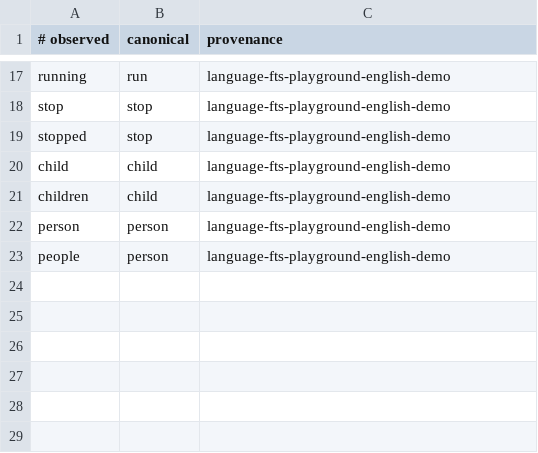
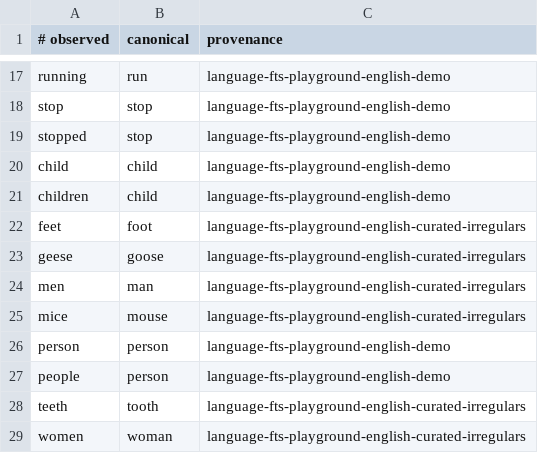
Before and after one commit to adamziel/wp-extensions, a TSV file: language-fts-playground/resources/languages/en/lexemes.tsv, drawn as a sheet; only a part is shown, gaps mark what is left out.

Commit message:
Move bundled morphology into lexical resources

```diff
--- a/language-fts-playground/resources/languages/en/lexemes.tsv
+++ b/language-fts-playground/resources/languages/en/lexemes.tsv
@@ -21,3 +21,9 @@ child	child	language-fts-playground-english-demo
 children	child	language-fts-playground-english-demo
+feet	foot	language-fts-playground-english-curated-irregulars
+geese	goose	language-fts-playground-english-curated-irregulars
+men	man	language-fts-playground-english-curated-irregulars
+mice	mouse	language-fts-playground-english-curated-irregulars
 person	person	language-fts-playground-english-demo
 people	person	language-fts-playground-english-demo
+teeth	tooth	language-fts-playground-english-curated-irregulars
+women	woman	language-fts-playground-english-curated-irregulars
```
Also changed, not shown: 16 other files.
